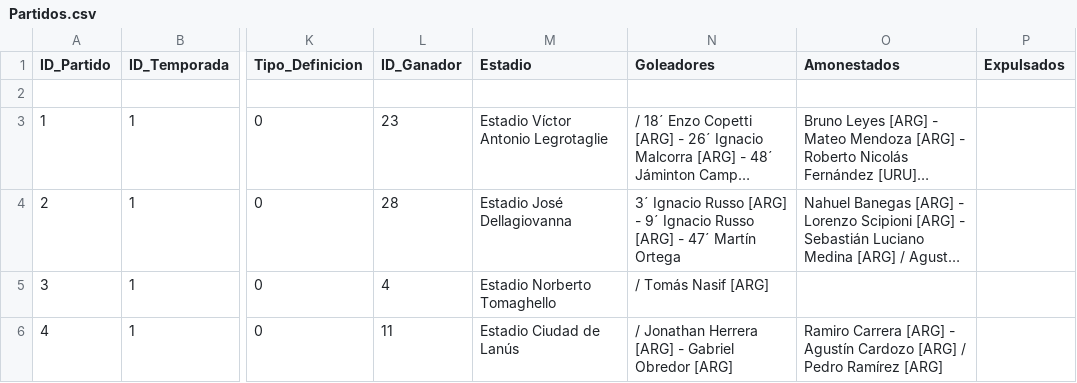
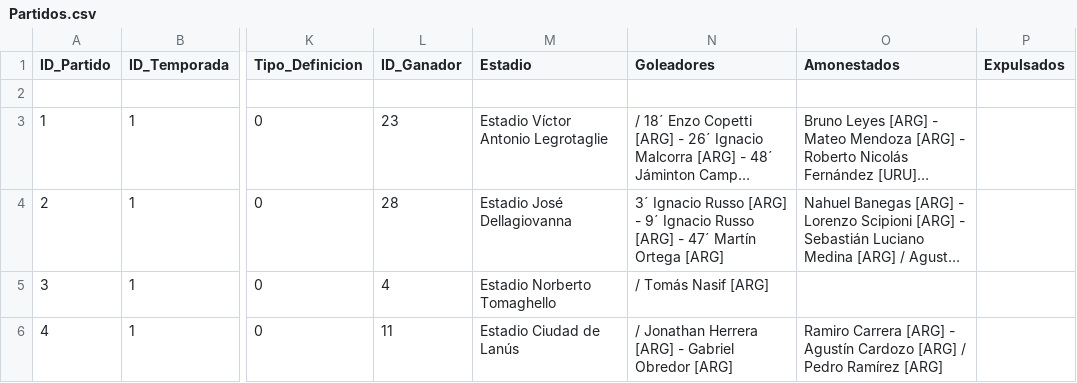
Before and after one commit to futbol-argentino/futbol-argentino, a CSV file: Partidos.csv, drawn as a sheet; only a part is shown, gaps mark what is left out; long unchanged cells end in …; the diff names each change by its address in the sheet, - before the commit and + after, or states it on an @@ line.

Commit message:
Partidos.csv

```diff
--- a/Partidos.csv
+++ b/Partidos.csv
-N4 (Goleadores): …Martín Ortega
+N4 (Goleadores): …Martín Ortega [ARG]
```
